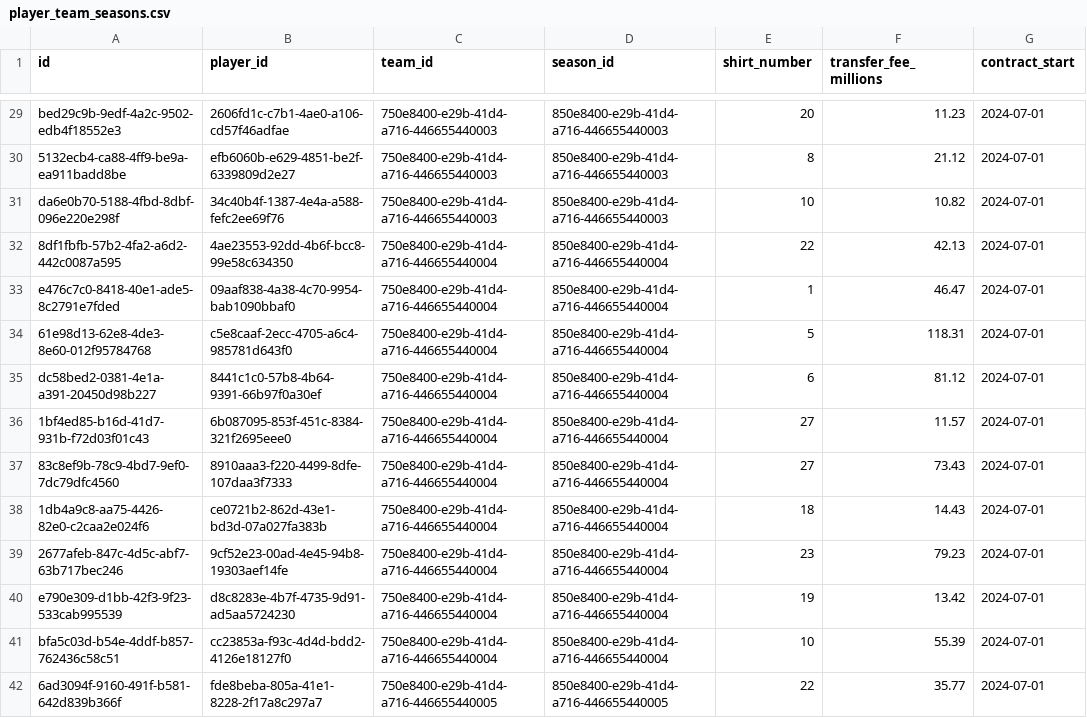
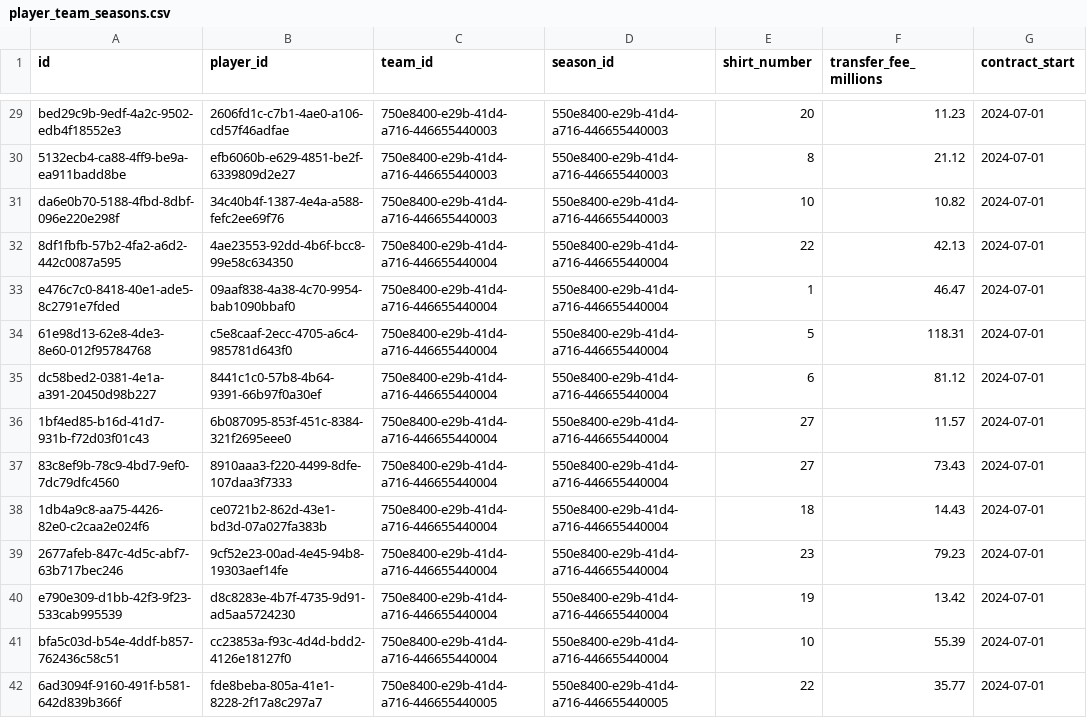
Before and after one commit to Yash19815/football-reactive-dashboard, a CSV file: public/data/player_team_seasons.csv, drawn as a sheet; only a part is shown, gaps mark what is left out; the diff covers the shown part only; the diff names each change by its address in the sheet, - before the commit and + after, or states it on an @@ line.

```diff
--- a/public/data/player_team_seasons.csv
+++ b/public/data/player_team_seasons.csv
-D29:D31 (season_id): 850e8400-e29b-41d4-a716-446655440003
+D29:D31 (season_id): 550e8400-e29b-41d4-a716-446655440003
-D32:D41 (season_id): 850e8400-e29b-41d4-a716-446655440004
+D32:D41 (season_id): 550e8400-e29b-41d4-a716-446655440004
-D42 (season_id): 850e8400-e29b-41d4-a716-446655440005
+D42 (season_id): 550e8400-e29b-41d4-a716-446655440005
```
Also changed, not shown: 186 edited cells elsewhere in this file.
